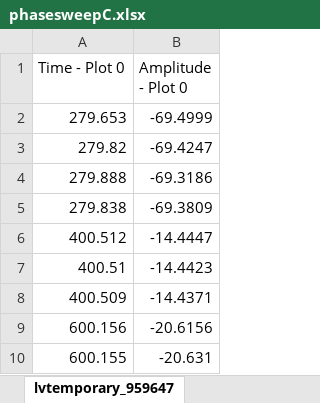
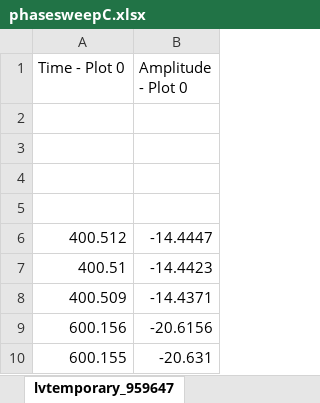
Before and after one commit to simonevaligi/circuiti_lab2, an Excel workbook: dati/phasesweepC.xlsx, sheet lvtemporary_959647, drawn as a sheet; only a part is shown; values as stored, in another font and other column widths than the file's, no borders; charts and pictures not drawn; the diff names each change by its address in the sheet, - before the commit and + after, or states it on an @@ line.

```diff
--- a/dati/phasesweepC.xlsx (sheet lvtemporary_959647)
+++ b/dati/phasesweepC.xlsx (sheet lvtemporary_959647)
-row 2: 279.653 | -69.4999
+row 2: (empty)
-row 3: 279.82 | -69.4247
+row 3: (empty)
-row 4: 279.888 | -69.3186
+row 4: (empty)
-row 5: 279.838 | -69.3809
+row 5: (empty)
```
Also changed, not shown: charts or pictures, dati/phasesweepL.xlsx, dati/phasesweepR.xlsx, 26 other files.
